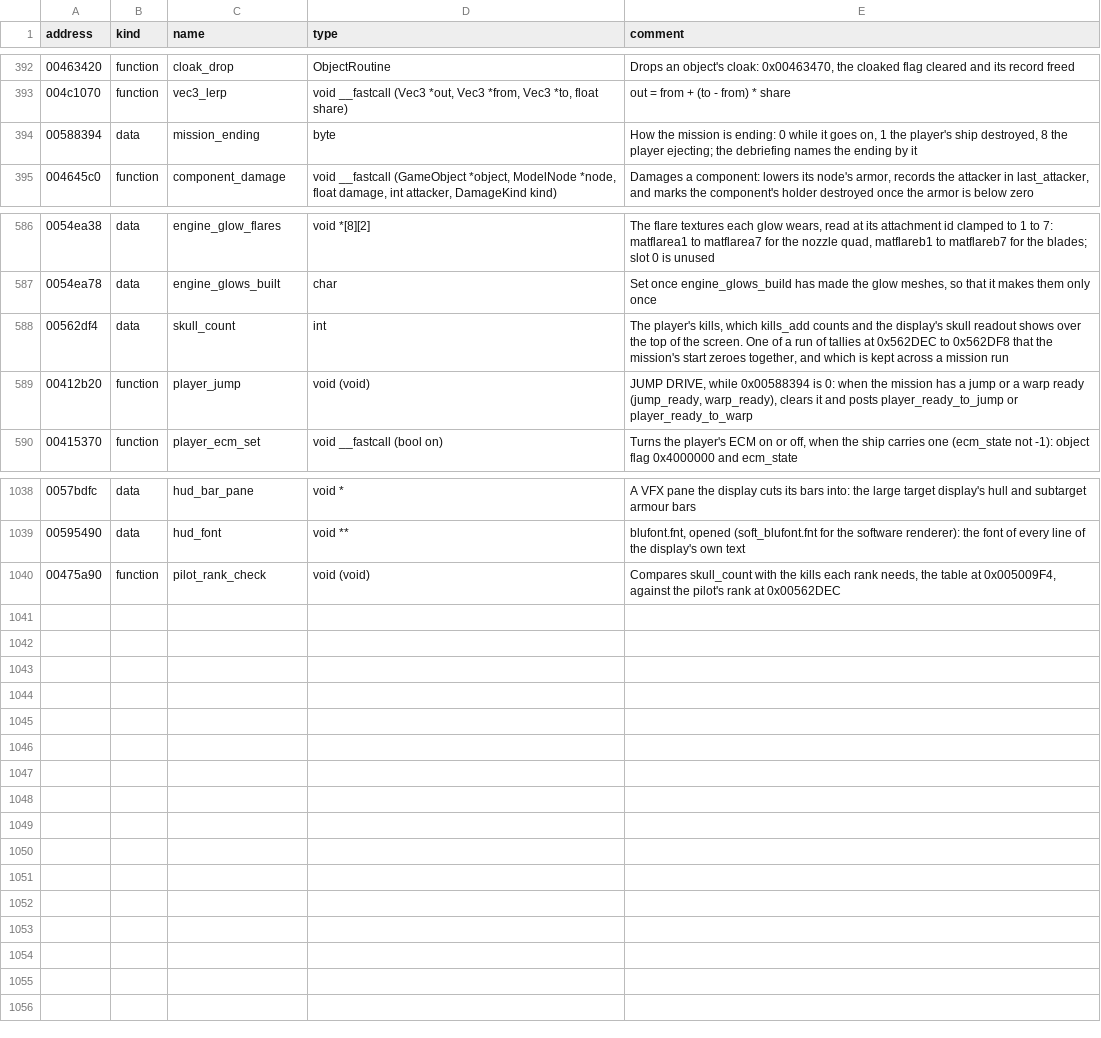
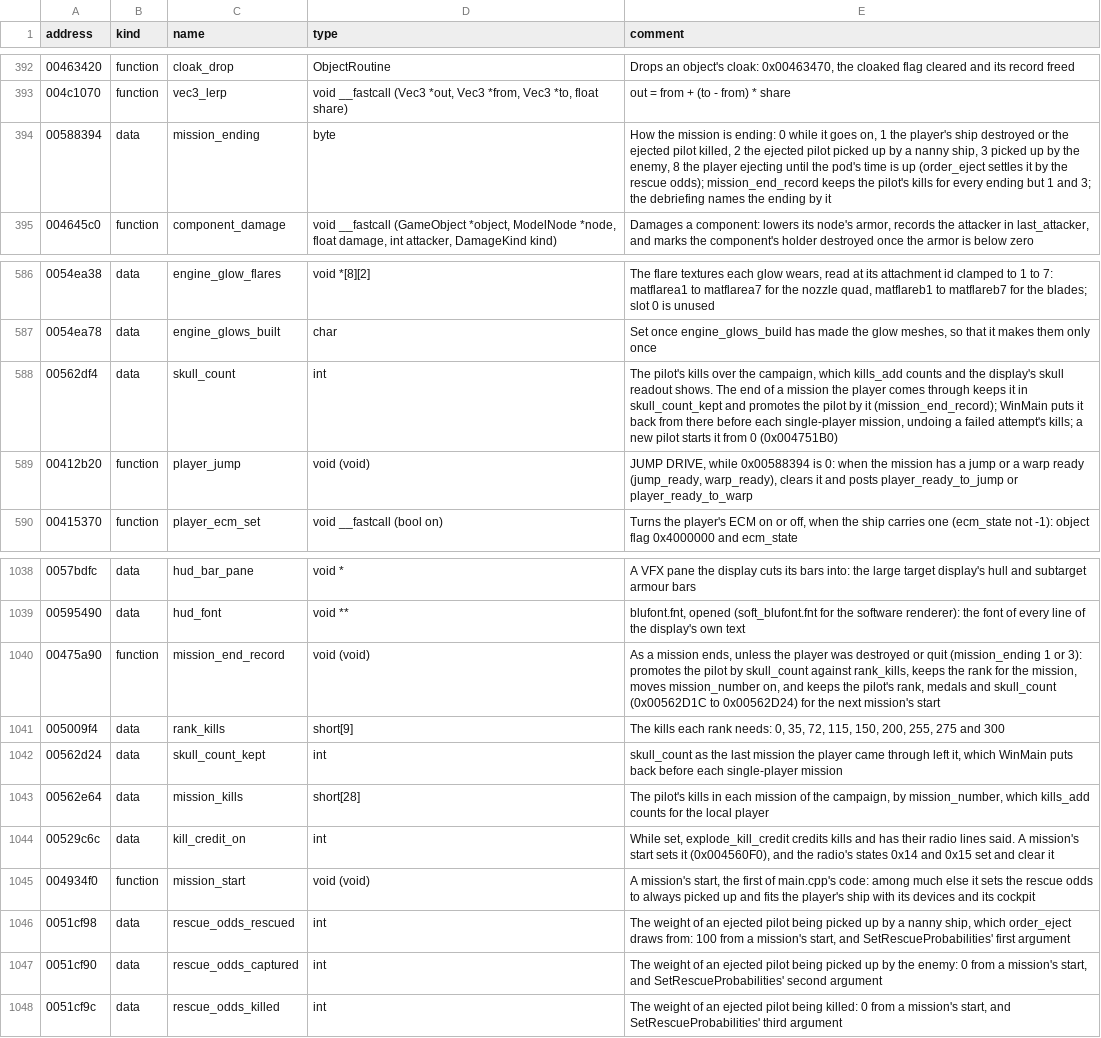
Before and after one commit to vdmkenny/openreliant, a TSV file: ghidra/names/LANCER.EXE.tsv, drawn as a sheet; only a part is shown, gaps mark what is left out.

Commit message:
feat: count the pilot's kills (#189)
* feat: count the pilot's kills

explode_kill_credit credits the player with a hostile fighter, Kamov,
Kurgan or Gurevich its ship struck last, and kills_add counts it in
skull_count, which the skull readout shows. That is the pilot's tally
over the campaign: a mission's end keeps it unless the player's ship
was destroyed or the ejected pilot killed or captured, and the next
start puts back what was kept. Each sandbox attempt ends and starts as
a mission would.

Names the endings an ejection settles into, the rescue odds, the
Kurgan and the Gurevich, and the tallies in the Ghidra names.

* refactor: group the pilot's kills and restore the clocks' doc

The kills' count and what a mission kept of it are one Kills struct on
the player. Ending sat between Clock's doc comment and Clock, which
left Clock undocumented and Ending with the clocks' description.

```diff
--- a/ghidra/names/LANCER.EXE.tsv
+++ b/ghidra/names/LANCER.EXE.tsv
@@ -393,3 +393,3 @@ address	kind	name	type	comment
 004c1070	function	vec3_lerp	void __fastcall (Vec3 *out, Vec3 *from, Vec3 *to, float share)	out = from + (to - from) * share
-00588394	data	mission_ending	byte	How the mission is ending: 0 while it goes on, 1 the player's ship destroyed, 8 the player ejecting; the debriefing names the ending by it
+00588394	data	mission_ending	byte	How the mission is ending: 0 while it goes on, 1 the player's ship destroyed or the ejected pilot killed, 2 the ejected pilot picked up by a nanny ship, 3 picked up by the enemy, 8 the player ejecting until the pod's time is up (order_eject settles it by the rescue odds); mission_end_record keeps the pilot's kills for every ending but 1 and 3; the debriefing names the ending by it
 004645c0	function	component_damage	void __fastcall (GameObject *object, ModelNode *node, float damage, int attacker, DamageKind kind)	Damages a component: lowers its node's armor, records the attacker in last_attacker, and marks the component's holder destroyed once the armor is below zero
@@ -587,3 +587,3 @@ address	kind	name	type	comment
 0054ea78	data	engine_glows_built	char	Set once engine_glows_build has made the glow meshes, so that it makes them only once
-00562df4	data	skull_count	int	The player's kills, which kills_add counts and the display's skull readout shows over the top of the screen. One of a run of tallies at 0x562DEC to 0x562DF8 that the mission's start zeroes together, and which is kept across a mission run
+00562df4	data	skull_count	int	The pilot's kills over the campaign, which kills_add counts and the display's skull readout shows. The end of a mission the player comes through keeps it in skull_count_kept and promotes the pilot by it (mission_end_record); WinMain puts it back from there before each single-player mission, undoing a failed attempt's kills; a new pilot starts it from 0 (0x004751B0)
 00412b20	function	player_jump	void (void)	JUMP DRIVE, while 0x00588394 is 0: when the mission has a jump or a warp ready (jump_ready, warp_ready), clears it and posts player_ready_to_jump or player_ready_to_warp
@@ -1039,2 +1039,10 @@ address	kind	name	type	comment
 00595490	data	hud_font	void **	blufont.fnt, opened (soft_blufont.fnt for the software renderer): the font of every line of the display's own text
-00475a90	function	pilot_rank_check	void (void)	Compares skull_count with the kills each rank needs, the table at 0x005009F4, against the pilot's rank at 0x00562DEC
+00475a90	function	mission_end_record	void (void)	As a mission ends, unless the player was destroyed or quit (mission_ending 1 or 3): promotes the pilot by skull_count against rank_kills, keeps the rank for the mission, moves mission_number on, and keeps the pilot's rank, medals and skull_count (0x00562D1C to 0x00562D24) for the next mission's start
+005009f4	data	rank_kills	short[9]	The kills each rank needs: 0, 35, 72, 115, 150, 200, 255, 275 and 300
+00562d24	data	skull_count_kept	int	skull_count as the last mission the player came through left it, which WinMain puts back before each single-player mission
+00562e64	data	mission_kills	short[28]	The pilot's kills in each mission of the campaign, by mission_number, which kills_add counts for the local player
+00529c6c	data	kill_credit_on	int	While set, explode_kill_credit credits kills and has their radio lines said. A mission's start sets it (0x004560F0), and the radio's states 0x14 and 0x15 set and clear it
+004934f0	function	mission_start	void (void)	A mission's start, the first of main.cpp's code: among much else it sets the rescue odds to always picked up and fits the player's ship with its devices and its cockpit
+0051cf98	data	rescue_odds_rescued	int	The weight of an ejected pilot being picked up by a nanny ship, which order_eject draws from: 100 from a mission's start, and SetRescueProbabilities' first argument
+0051cf90	data	rescue_odds_captured	int	The weight of an ejected pilot being picked up by the enemy: 0 from a mission's start, and SetRescueProbabilities' second argument
+0051cf9c	data	rescue_odds_killed	int	The weight of an ejected pilot being killed: 0 from a mission's start, and SetRescueProbabilities' third argument
```
Also changed, not shown: 12 other files.
